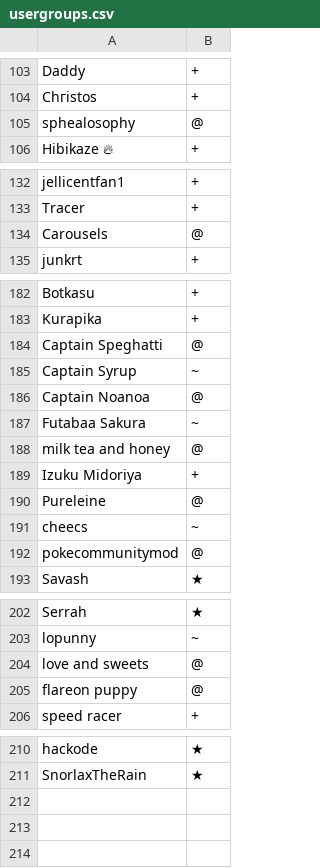
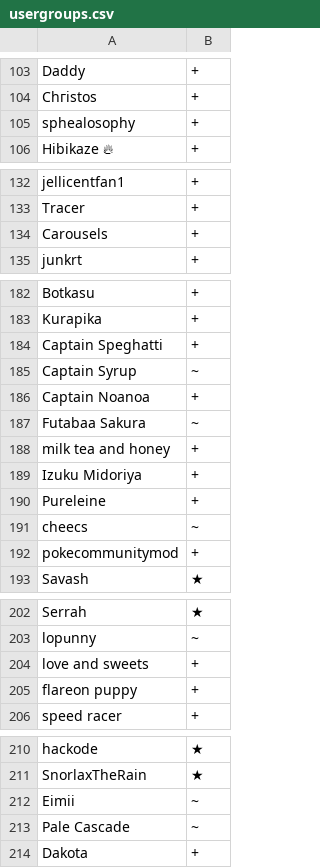
Before and after one commit to awolffromspace/PC-Battle-Server, a CSV file: config/usergroups.csv, drawn as a sheet; only a part is shown, gaps mark what is left out; the diff covers the shown part only.

```diff
--- a/config/usergroups.csv
+++ b/config/usergroups.csv
@@ -104,3 +104,3 @@ Dаddy,+
 Chгistos,+
-sphealosophy,@
+sphealosophy,+
 Hibikazе 🔥,+
@@ -133,3 +133,3 @@ jellicentfan1,+
 Tracеr,+
-Carousels,@
+Carousels,+
 junkrt,+
@@ -183,11 +183,11 @@ Botkasu,+
 Kurapіka,+
-Captain Speghatti,@
+Captain Speghatti,+
 Captain Syrup,~
-Captain Noanoa,@
+Captain Noanoa,+
 Futabaa Sakura,~
-milk tea and honey,@
+milk tea and honey,+
 Izuku Midorіyа,+
-Pureleine,@
+Pureleine,+
 cheecs,~
-pokecommunitymod,@
+pokecommunitymod,+
 Savash,★
@@ -203,4 +203,4 @@ Serrah,★
 lоpսnnу,~
-love and sweets,@
-flareon puppy,@
+love and sweets,+
+flareon puppy,+
 spееd rасer,+
@@ -211 +211,4 @@ hackode,★
 SnorlaxTheRain,★
+Eimii,~
+Palе Casсade,~
+Dakоtа,+
```
Also changed, not shown: 2 edited cells elsewhere in this file, 7 other files.
